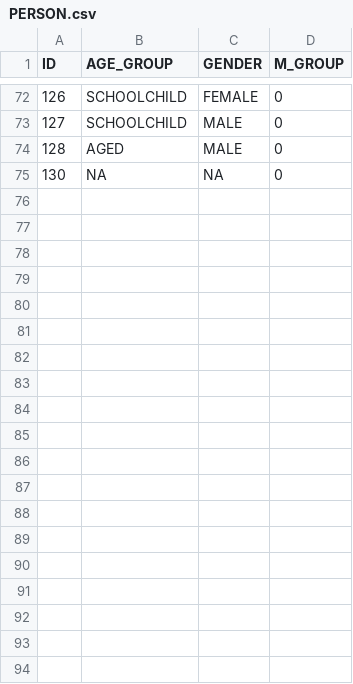
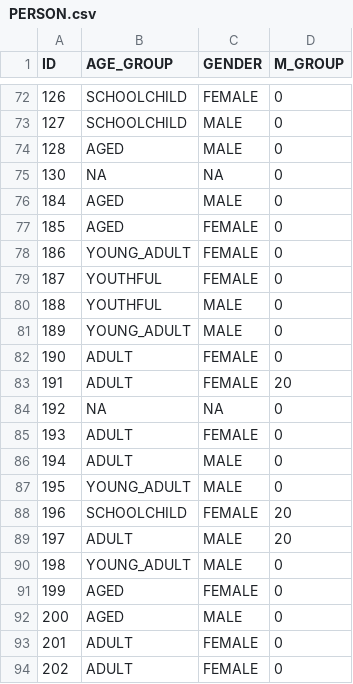
Before and after one commit to schoettl/seating-data, a CSV file: data/PERSON.csv, drawn as a sheet; only a part is shown, gaps mark what is left out; the diff covers the shown part only.

```diff
--- a/data/PERSON.csv
+++ b/data/PERSON.csv
@@ -75 +75,20 @@
 "130","NA","NA","0"
+"184","AGED","MALE","0"
+"185","AGED","FEMALE","0"
+"186","YOUNG_ADULT","FEMALE","0"
+"187","YOUTHFUL","FEMALE","0"
+"188","YOUTHFUL","MALE","0"
+"189","YOUNG_ADULT","MALE","0"
+"190","ADULT","FEMALE","0"
+"191","ADULT","FEMALE","20"
+"192","NA","NA","0"
+"193","ADULT","FEMALE","0"
+"194","ADULT","MALE","0"
+"195","YOUNG_ADULT","MALE","0"
+"196","SCHOOLCHILD","FEMALE","20"
+"197","ADULT","MALE","20"
+"198","YOUNG_ADULT","MALE","0"
+"199","AGED","FEMALE","0"
+"200","AGED","MALE","0"
+"201","ADULT","FEMALE","0"
+"202","ADULT","FEMALE","0"
```
Also changed, not shown: 14 added rows elsewhere in this file, data/LOG_EVENT.csv, data/SURVEY.csv.
